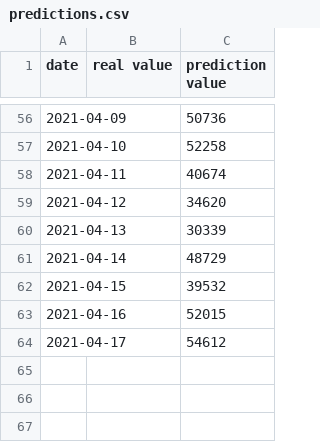
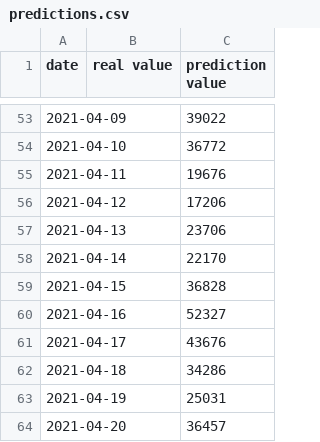
Before and after one commit to CovidModelizer/Sandbox, a CSV file: predictions.csv, drawn as a sheet; only a part is shown, gaps mark what is left out; the diff covers the shown part only.

```diff
--- a/predictions.csv
+++ b/predictions.csv
@@ -56,9 +53,12 @@ date,real value,prediction value
-2021-04-09,,50736
-2021-04-10,,52258
-2021-04-11,,40674
-2021-04-12,,34620
-2021-04-13,,30339
-2021-04-14,,48729
-2021-04-15,,39532
-2021-04-16,,52015
-2021-04-17,,54612
+2021-04-09,,39022
+2021-04-10,,36772
+2021-04-11,,19676
+2021-04-12,,17206
+2021-04-13,,23706
+2021-04-14,,22170
+2021-04-15,,36828
+2021-04-16,,52327
+2021-04-17,,43676
+2021-04-18,,34286
+2021-04-19,,25031
+2021-04-20,,36457
```
Also changed, not shown: 3 removed rows and 54 edited cells elsewhere in this file, src/main/resources/all-data.csv, src/main/resources/ml-data-cas.csv, 4 other files.
